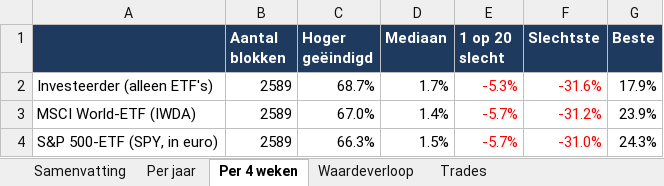
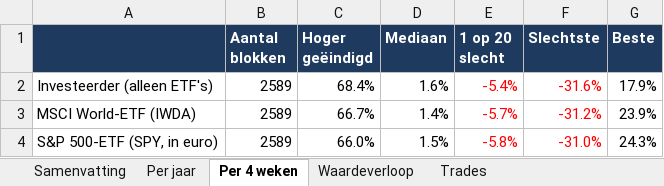
Before and after one commit to Sewpersonic/trend-agent, an Excel workbook: backtest/controle-alleen-etf/backtest.xlsx, sheet Per 4 weken, drawn as a sheet; values as stored, in another font and other column widths than the file's, no borders; the diff names each change by its address in the sheet, - before the commit and + after, or states it on an @@ line.

```diff
--- a/backtest/controle-alleen-etf/backtest.xlsx (sheet Per 4 weken)
+++ b/backtest/controle-alleen-etf/backtest.xlsx (sheet Per 4 weken)
-C2 (Hoger geëindigd): 68.7%
+C2 (Hoger geëindigd): 68.4%
-D2 (Mediaan): 1.7%
+D2 (Mediaan): 1.6%
-E2 (1 op 20 slecht): -5.3%
+E2 (1 op 20 slecht): -5.4%
-C3 (Hoger geëindigd): 67.0%
+C3 (Hoger geëindigd): 66.7%
-C4 (Hoger geëindigd): 66.3%
+C4 (Hoger geëindigd): 66.0%
-E4 (1 op 20 slecht): -5.7%
+E4 (1 op 20 slecht): -5.8%
```
Also changed, not shown: sheet Waardeverloop, sheet Trades, sheet Samenvatting, sheet Per jaar, backtest/controle-zonder-crypto/backtest.xlsx, backtest/eerlijk-investeerder/backtest.xlsx, 16 other files.
